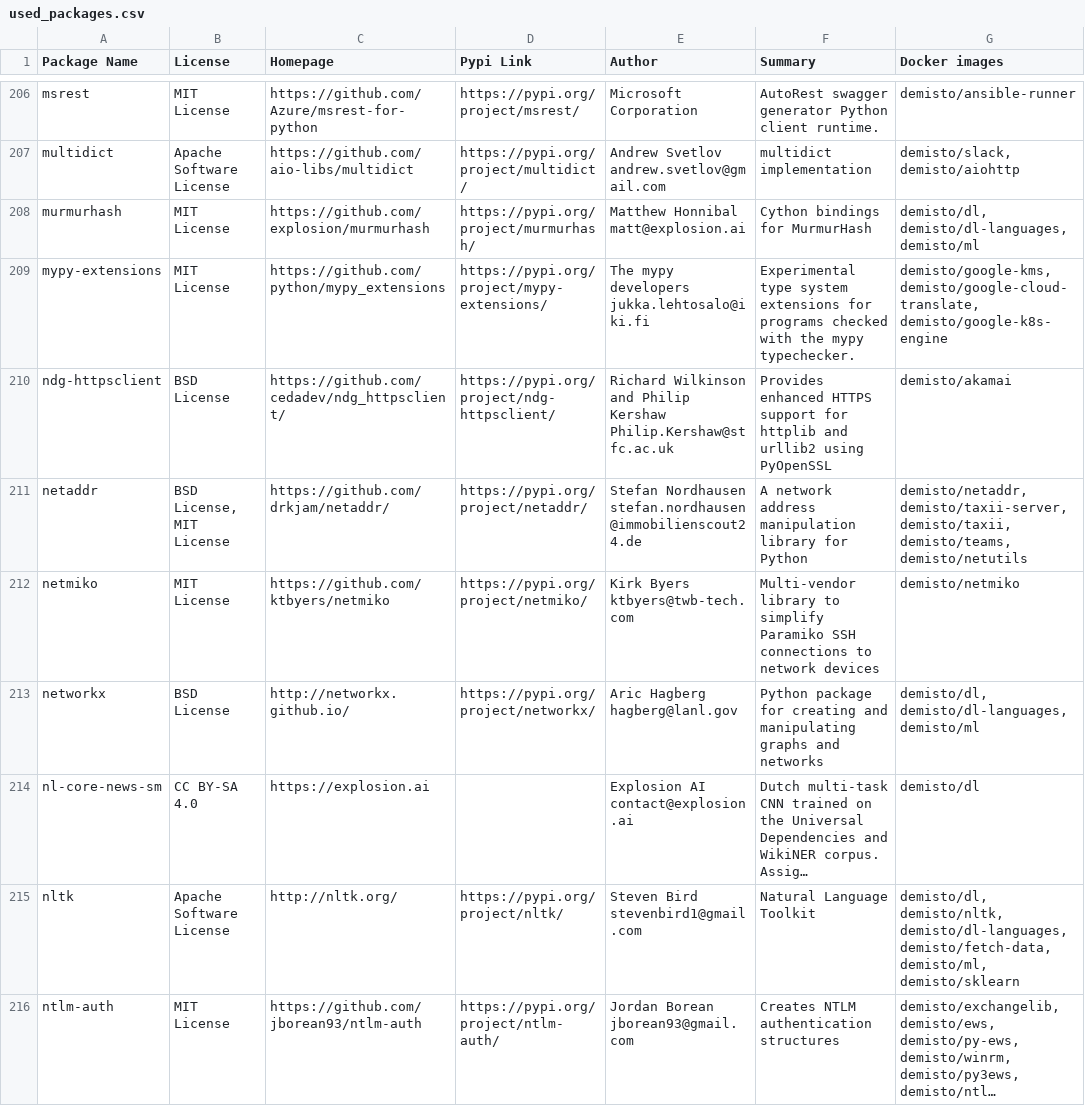
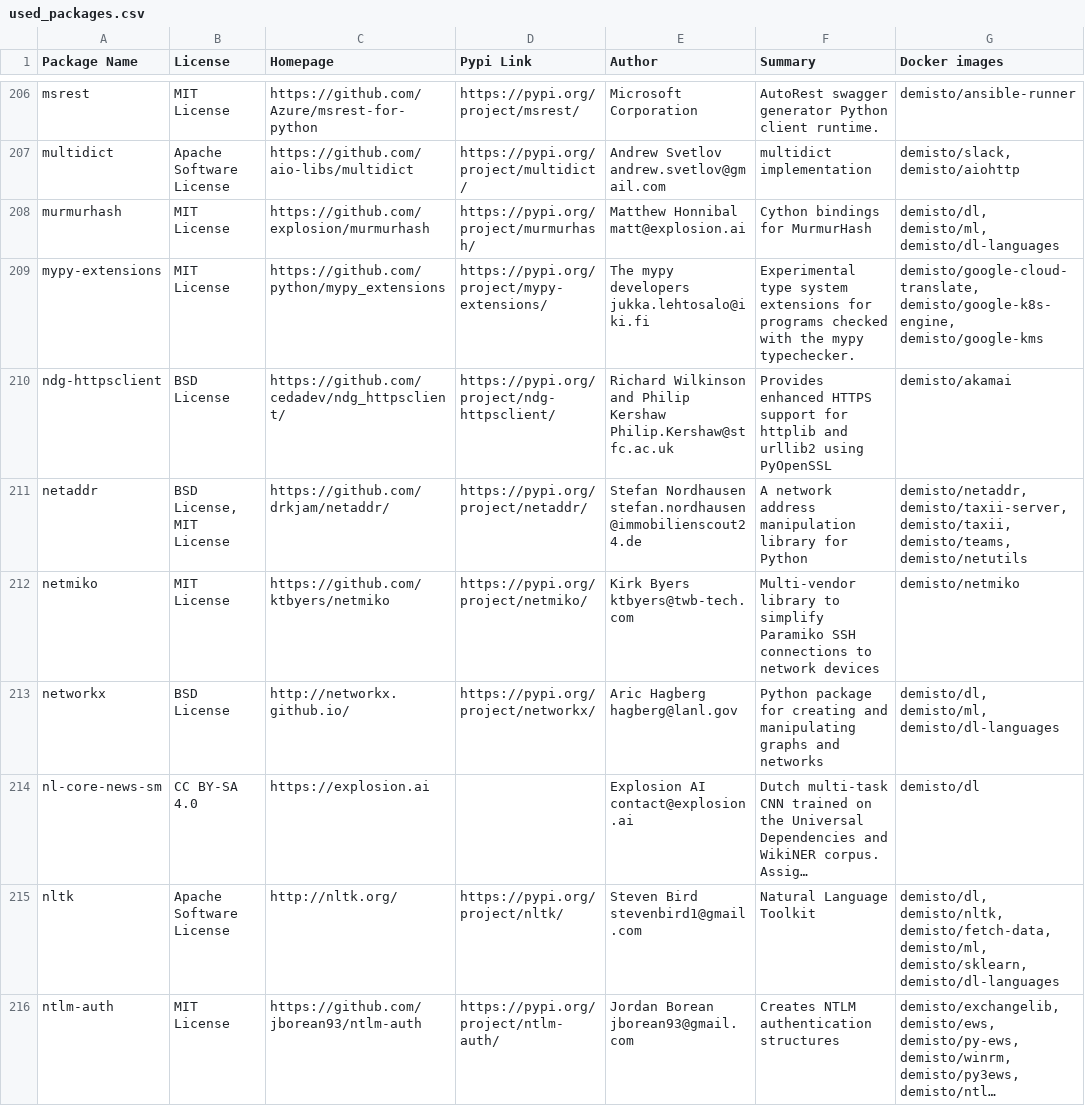
Before and after one commit to upstart-swiss/dockerfiles, a CSV file: used_packages.csv, drawn as a sheet; only a part is shown, gaps mark what is left out; long unchanged cells end in …; the diff covers the shown part only; the diff names each change by its address in the sheet, - before the commit and + after, or states it on an @@ line.

Commit message:
Sat Nov 14 01:03:42 UTC 2020: automatic docker repository update

```diff
--- a/used_packages.csv
+++ b/used_packages.csv
-G208 (Docker images): demisto/dl, demisto/dl-languages, demisto/ml
+G208 (Docker images): demisto/dl, demisto/ml, demisto/dl-languages
-G209 (Docker images): demisto/google-kms, demisto/google-cloud-translate, demisto/google-k8s-engine
+G209 (Docker images): demisto/google-cloud-translate, demisto/google-k8s-engine, demisto/google-kms
-G213 (Docker images): demisto/dl, demisto/dl-languages, demisto/ml
+G213 (Docker images): demisto/dl, demisto/ml, demisto/dl-languages
-G215 (Docker images): demisto/dl, demisto/nltk, demisto/dl-languages, demisto/fetch-data, demisto/ml, demisto/sklearn
+G215 (Docker images): demisto/dl, demisto/nltk, demisto/fetch-data, demisto/ml, demisto/sklearn, demisto/dl-languages
```
Also changed, not shown: 1 added row, 1 removed row and 97 edited cells elsewhere in this file, 7 other files.
